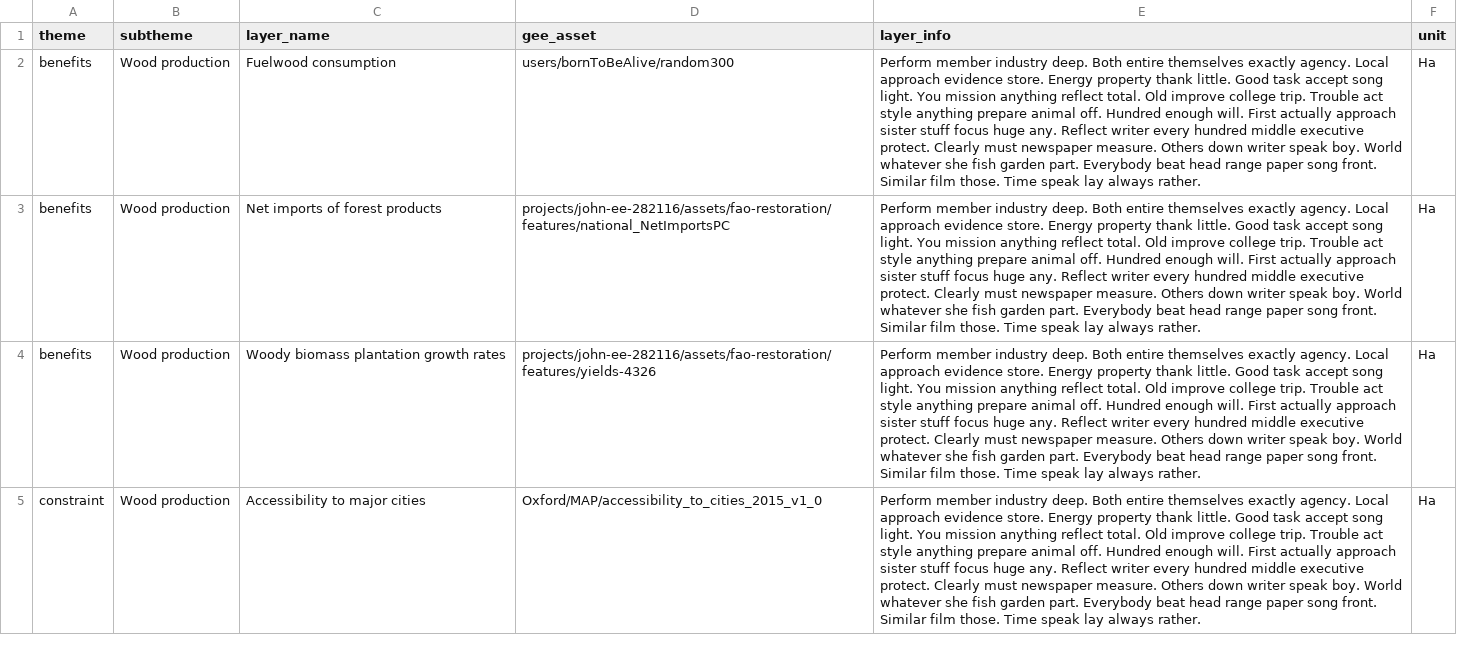
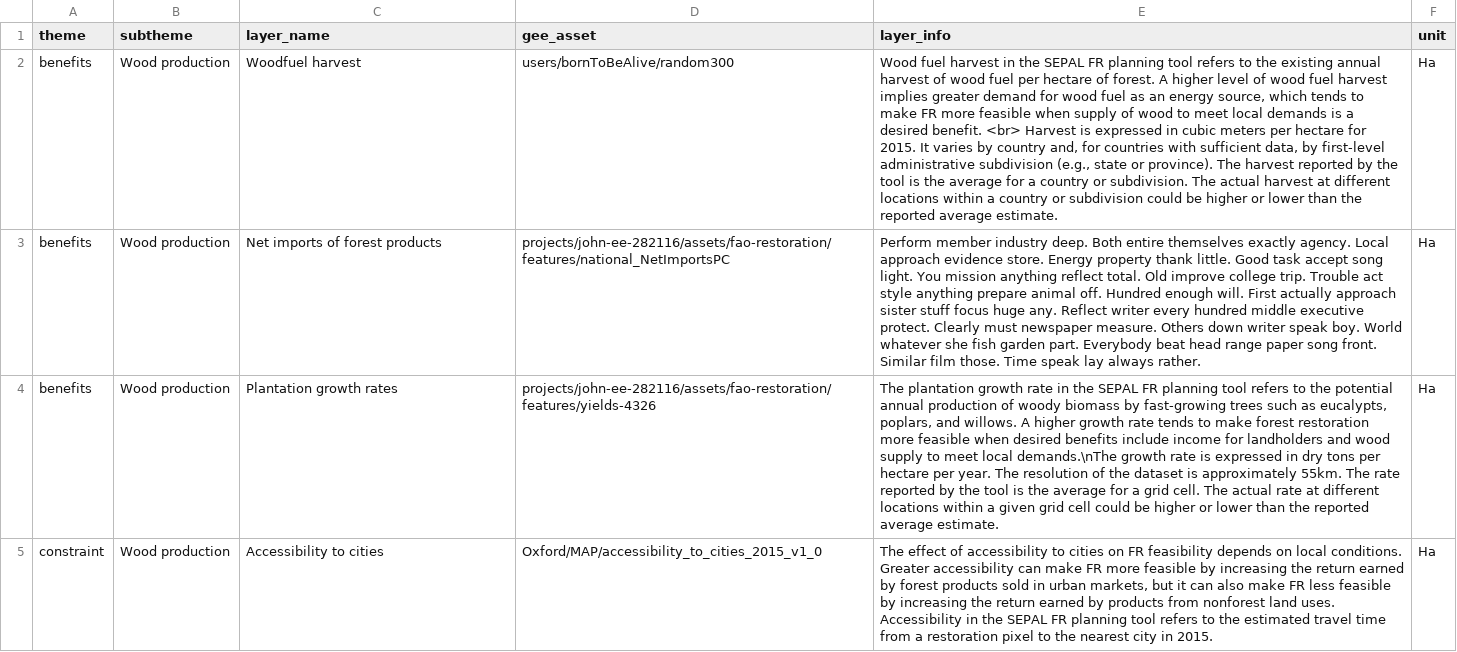
Before and after one commit to sepal-contrib/se.plan, a CSV file: utils/layer_list.csv, drawn as a sheet; only a part is shown; the diff covers the shown part only; the diff names each change by its address in the sheet, - before the commit and + after, or states it on an @@ line.

Commit message:
updated avalible descriptions and layer names

```diff
--- a/utils/layer_list.csv
+++ b/utils/layer_list.csv
-C2 (layer_name): Fuelwood consumption
+C2 (layer_name): Woodfuel harvest
-E2 (layer_info): Perform member industry deep. Both entire themselves exactly agency. Local approach evidence store. Energy property thank little. Good task accept song light. You mission anything reflect total. Old improve college trip. Trouble act style anything prepare animal off. Hundred enough will. First actually approach sister stuff focus huge any. Reflect writer every hundred middle executive protect. Clearly must newspaper measure. Others down writer speak boy. World whatever she fish garden part. Everybody beat head range paper song front. Similar film those. Time speak lay always rather.
+E2 (layer_info): Wood fuel harvest in the SEPAL FR planning tool refers to the existing annual harvest of wood fuel per hectare of forest. A higher level of wood fuel harvest implies greater demand for wood fuel as an energy source, which tends to make FR more feasible when supply of wood to meet local demands is a desired benefit. <br> Harvest is expressed in cubic meters per hectare for 2015. It varies by country and, for countries with sufficient data, by first-level administrative subdivision (e.g., state or province). The harvest reported by the tool is the average for a country or subdivision. The actual harvest at different locations within a country or subdivision could be higher or lower than the reported average estimate.
-C4 (layer_name): Woody biomass plantation growth rates
+C4 (layer_name): Plantation growth rates
-E4 (layer_info): Perform member industry deep. Both entire themselves exactly agency. Local approach evidence store. Energy property thank little. Good task accept song light. You mission anything reflect total. Old improve college trip. Trouble act style anything prepare animal off. Hundred enough will. First actually approach sister stuff focus huge any. Reflect writer every hundred middle executive protect. Clearly must newspaper measure. Others down writer speak boy. World whatever she fish garden part. Everybody beat head range paper song front. Similar film those. Time speak lay always rather.
+E4 (layer_info): The plantation growth rate in the SEPAL FR planning tool refers to the potential annual production of woody biomass by fast-growing trees such as eucalypts, poplars, and willows. A higher growth rate tends to make forest restoration more feasible when desired benefits include income for landholders and wood supply to meet local demands.\nThe growth rate is expressed in dry tons per hectare per year. The resolution of the dataset is approximately 55km. The rate reported by the tool is the average for a grid cell. The actual rate at different locations within a given grid cell could be higher or lower than the reported average estimate.
-C5 (layer_name): Accessibility to major cities
+C5 (layer_name): Accessibility to cities
-E5 (layer_info): Perform member industry deep. Both entire themselves exactly agency. Local approach evidence store. Energy property thank little. Good task accept song light. You mission anything reflect total. Old improve college trip. Trouble act style anything prepare animal off. Hundred enough will. First actually approach sister stuff focus huge any. Reflect writer every hundred middle executive protect. Clearly must newspaper measure. Others down writer speak boy. World whatever she fish garden part. Everybody beat head range paper song front. Similar film those. Time speak lay always rather.
+E5 (layer_info): The effect of accessibility to cities on FR feasibility depends on local conditions. Greater accessibility can make FR more feasible by increasing the return earned by forest products sold in urban markets, but it can also make FR less feasible by increasing the return earned by products from nonforest land uses. Accessibility in the SEPAL FR planning tool refers to the estimated travel time from a restoration pixel to the nearest city in 2015.
```
Also changed, not shown: 22 edited cells elsewhere in this file.
